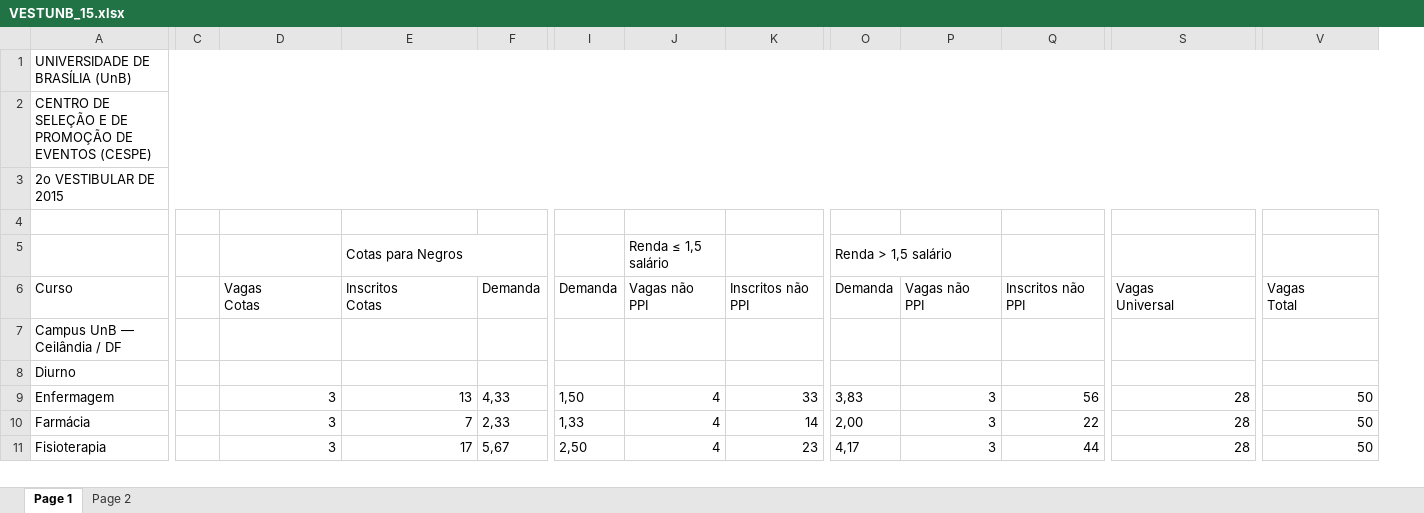
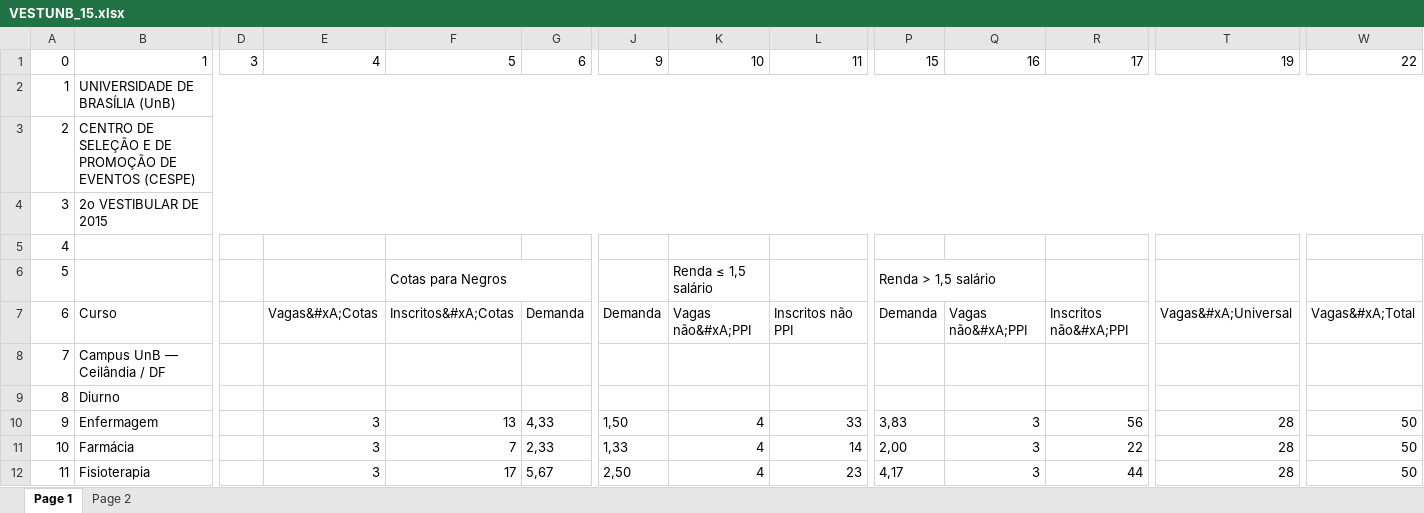
Before and after one commit to fga-eps-mds/2022-2-UnBoard, an Excel workbook: pdfs/VESTUNB_15.xlsx, sheet Page 1, drawn as a sheet; only a part is shown, gaps mark what is left out; values as stored, in another font and other column widths than the file's, no borders; addresses are those after the commit; rows hold the shown columns only; ↵ is a line break in a cell; the diff names each change by its address in the sheet, - before the commit and + after, or states it on an @@ line.

Commit message:
Update VESTUNB_15.xlsx

```diff
--- a/pdfs/VESTUNB_15.xlsx (sheet Page 1)
+++ b/pdfs/VESTUNB_15.xlsx (sheet Page 1)
+column A, rows 2-12: 1 | 2 | 3 | 4 | 5 | 6 | 7 | 8 | 9 | 10 | 11
+row 1: 0 | 1 | 3 | 4 | 5 | 6 | 9 | 10 | 11 | 15 | 16 | 17 | 19 | 22
-E7: Vagas ↵ Cotas
+E7: Vagas&#xA;Cotas
-F7: Inscritos ↵ Cotas
+F7: Inscritos&#xA;Cotas
-K7: Vagas não ↵ PPI
+K7: Vagas não&#xA;PPI
-Q7: Vagas não ↵ PPI
+Q7: Vagas não&#xA;PPI
-R7: Inscritos não ↵ PPI
+R7: Inscritos não&#xA;PPI
-T7: Vagas ↵ Universal
+T7: Vagas&#xA;Universal
-W7: Vagas ↵ Total
+W7: Vagas&#xA;Total
```
Also changed, not shown: sheet Page 2.
